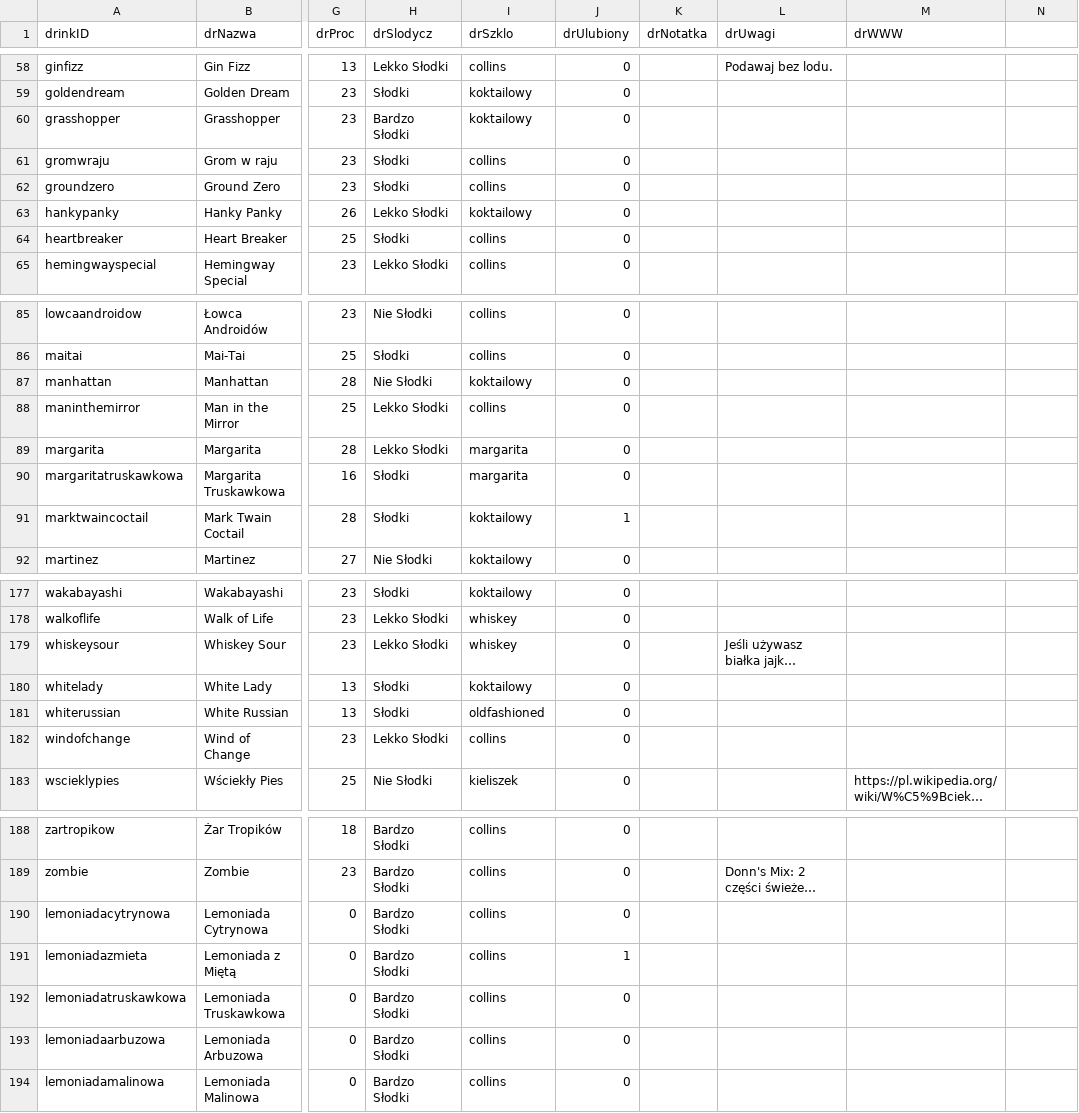
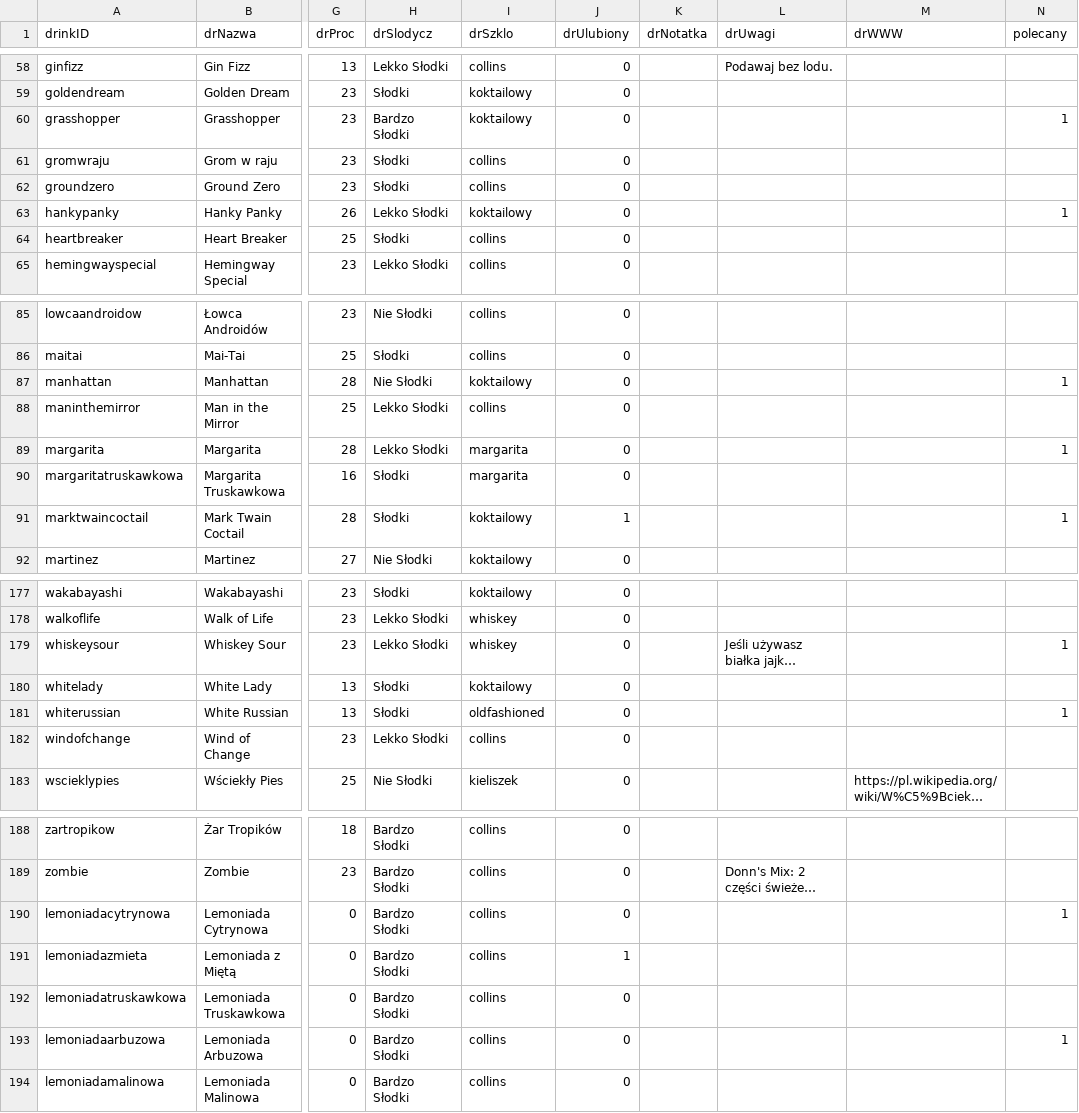
Before and after one commit to jacentys/Drinkoteka, a TSV file: Drinkoteka/Model/TSV/DTeka - Drinki.tsv, drawn as a sheet; only a part is shown, gaps mark what is left out; long unchanged cells end in …; the diff covers the shown part only; the diff names each change by its address in the sheet, - before the commit and + after, or states it on an @@ line.

```diff
--- a/Drinkoteka/Model/TSV/DTeka - Drinki.tsv
+++ b/Drinkoteka/Model/TSV/DTeka - Drinki.tsv
-N1: (empty)
+N1: polecany
-N60 (polecany): (empty)
+N60 (polecany): 1
-N63 (polecany): (empty)
+N63 (polecany): 1
-N87 (polecany): (empty)
+N87 (polecany): 1
-N89 (polecany): (empty)
+N89 (polecany): 1
-N91 (polecany): (empty)
+N91 (polecany): 1
-N179 (polecany): (empty)
+N179 (polecany): 1
-N181 (polecany): (empty)
+N181 (polecany): 1
-N190 (polecany): (empty)
+N190 (polecany): 1
-N193 (polecany): (empty)
+N193 (polecany): 1
```
Also changed, not shown: 16 edited cells elsewhere in this file, 36 other files.
